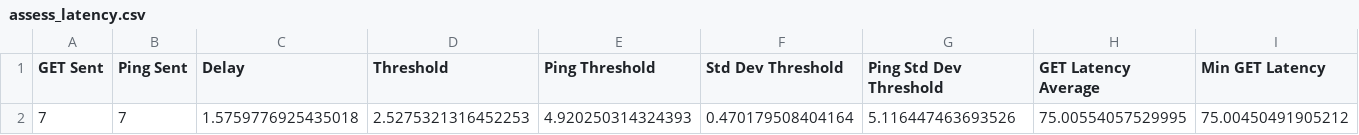
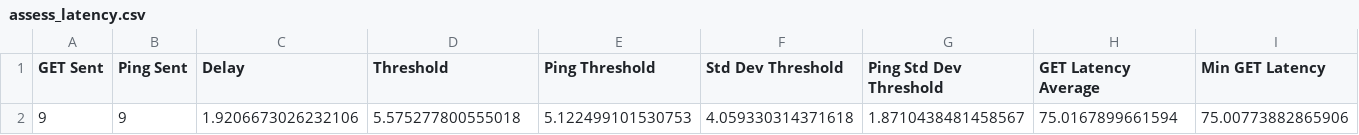
Before and after one commit to hogchild/SQLWasp, a CSV file: data/input/ai/assess_latency/assess_latency.csv, drawn as a sheet; only a part is shown; removed rows and columns are numbered as before the commit, all else as after; rows hold the shown columns only; the diff names each change by its address in the sheet, - before the commit and + after, or states it on an @@ line.

Commit message:
Refactoring AssessLatency class.

```diff
--- a/data/input/ai/assess_latency/assess_latency.csv
+++ b/data/input/ai/assess_latency/assess_latency.csv
-row 2: 7 | 7 | 1.5759776925435018 | 2.5275321316452253 | 4.920250314324393 | 0.470179508404164 | 5.116447463693526 | 75.00554057529995 | 75.00450491905212
+row 2: 9 | 9 | 1.9206673026232106 | 5.575277800555018 | 5.122499101530753 | 4.059330314371618 | 1.8710438481458567 | 75.0167899661594 | 75.00773882865906
```
Also changed, not shown: 4 other files.
